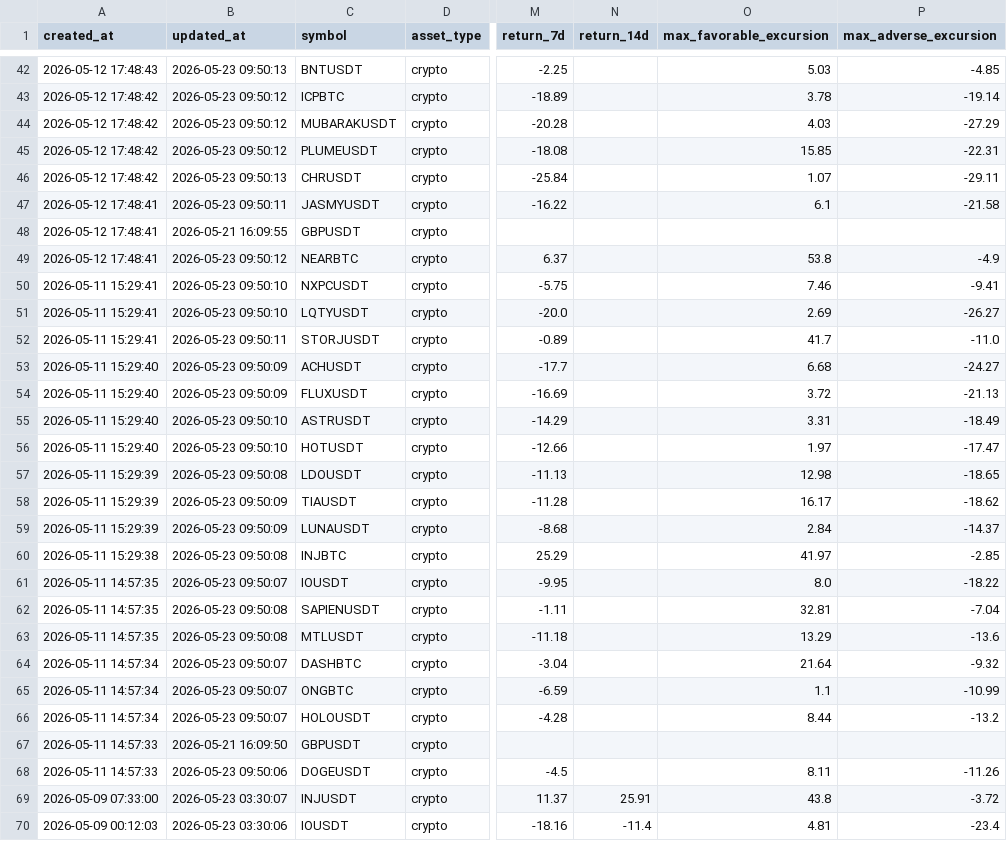
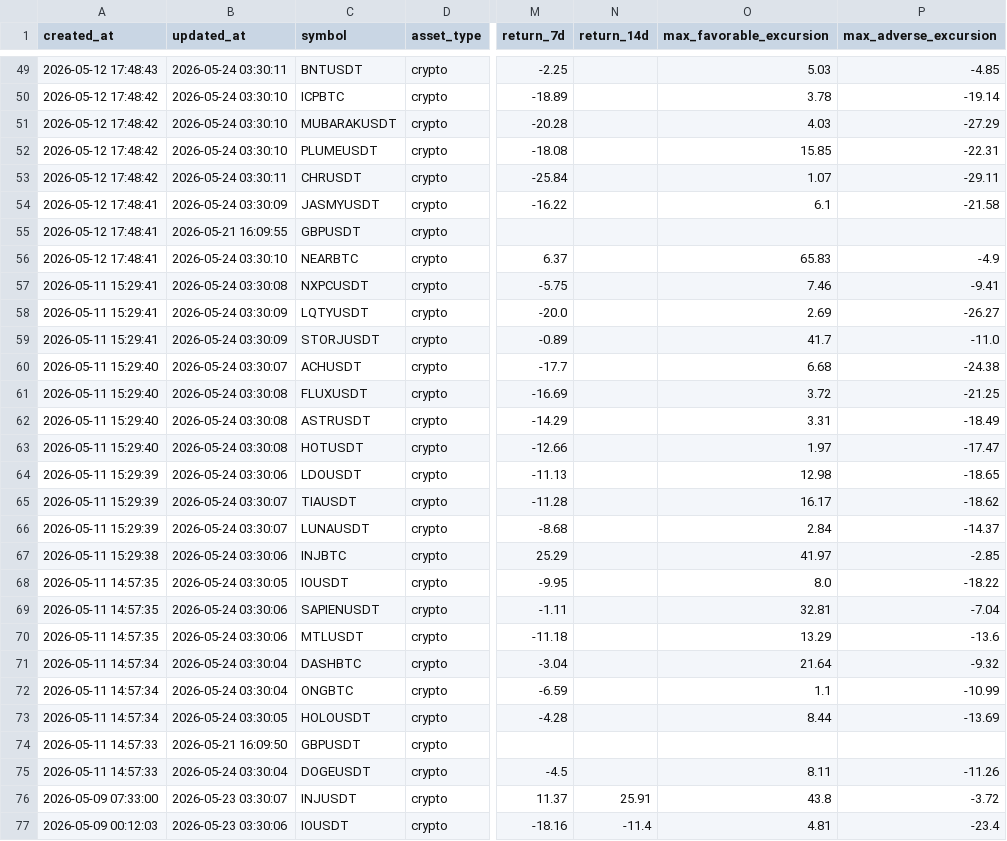
Before and after one commit to gramzy0/adaptive-trend-intelligence, a CSV file: signal_outcomes_history.csv, drawn as a sheet; only a part is shown, gaps mark what is left out; addresses are those after the commit; the diff covers the shown part only; the diff names each change by its address in the sheet, - before the commit and + after, or states it on an @@ line.

```diff
--- a/signal_outcomes_history.csv
+++ b/signal_outcomes_history.csv
-B49 (updated_at): 2026-05-23 09:50:13
+B49 (updated_at): 2026-05-24 03:30:11
-B50:B52 (updated_at): 2026-05-23 09:50:12
+B50:B52 (updated_at): 2026-05-24 03:30:10
-B53 (updated_at): 2026-05-23 09:50:13
+B53 (updated_at): 2026-05-24 03:30:11
-B54 (updated_at): 2026-05-23 09:50:11
+B54 (updated_at): 2026-05-24 03:30:09
-B56 (updated_at): 2026-05-23 09:50:12
+B56 (updated_at): 2026-05-24 03:30:10
-O56 (max_favorable_excursion): 53.8
+O56 (max_favorable_excursion): 65.83
-B57 (updated_at): 2026-05-23 09:50:10
+B57 (updated_at): 2026-05-24 03:30:08
-B58 (updated_at): 2026-05-23 09:50:10
+B58 (updated_at): 2026-05-24 03:30:09
-B59 (updated_at): 2026-05-23 09:50:11
+B59 (updated_at): 2026-05-24 03:30:09
-B60 (updated_at): 2026-05-23 09:50:09
+B60 (updated_at): 2026-05-24 03:30:07
-P60 (max_adverse_excursion): -24.27
+P60 (max_adverse_excursion): -24.38
-B61 (updated_at): 2026-05-23 09:50:09
+B61 (updated_at): 2026-05-24 03:30:08
-P61 (max_adverse_excursion): -21.13
+P61 (max_adverse_excursion): -21.25
-B62:B63 (updated_at): 2026-05-23 09:50:10
+B62:B63 (updated_at): 2026-05-24 03:30:08
-B64 (updated_at): 2026-05-23 09:50:08
+B64 (updated_at): 2026-05-24 03:30:06
-B65:B66 (updated_at): 2026-05-23 09:50:09
+B65:B66 (updated_at): 2026-05-24 03:30:07
-B67 (updated_at): 2026-05-23 09:50:08
+B67 (updated_at): 2026-05-24 03:30:06
-B68 (updated_at): 2026-05-23 09:50:07
+B68 (updated_at): 2026-05-24 03:30:05
-B69:B70 (updated_at): 2026-05-23 09:50:08
+B69:B70 (updated_at): 2026-05-24 03:30:06
-B71:B72 (updated_at): 2026-05-23 09:50:07
+B71:B72 (updated_at): 2026-05-24 03:30:04
-B73 (updated_at): 2026-05-23 09:50:07
+B73 (updated_at): 2026-05-24 03:30:05
-P73 (max_adverse_excursion): -13.2
+P73 (max_adverse_excursion): -13.69
-B75 (updated_at): 2026-05-23 09:50:06
+B75 (updated_at): 2026-05-24 03:30:04
```
Also changed, not shown: 7 added rows and 67 edited cells elsewhere in this file, daily_ai_summary.csv, 4 other files.
